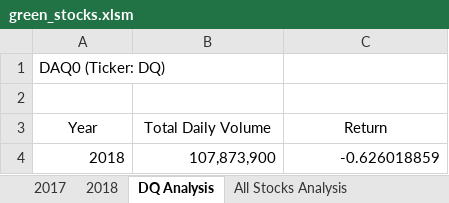
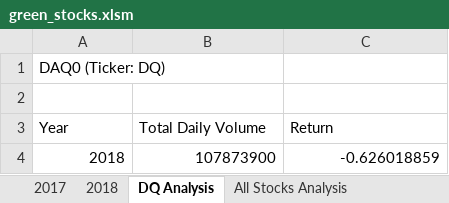
Before and after one commit to AQUINT01/stock-analysis, an Excel workbook: green_stocks.xlsm, sheet DQ Analysis, drawn as a sheet; values as stored, in another font and other column widths than the file's, no borders; charts and pictures not drawn; the diff names each change by its address in the sheet, - before the commit and + after, or states it on an @@ line.

```diff
--- a/green_stocks.xlsm (sheet DQ Analysis)
+++ b/green_stocks.xlsm (sheet DQ Analysis)
-A3:C3 alignment: center
+A3:C3 alignment: left
-B4 (Total Daily Volume): 107,873,900
+B4 (Total Daily Volume): 107873900
```
Also changed, not shown: sheet All Stocks Analysis, charts or pictures.
